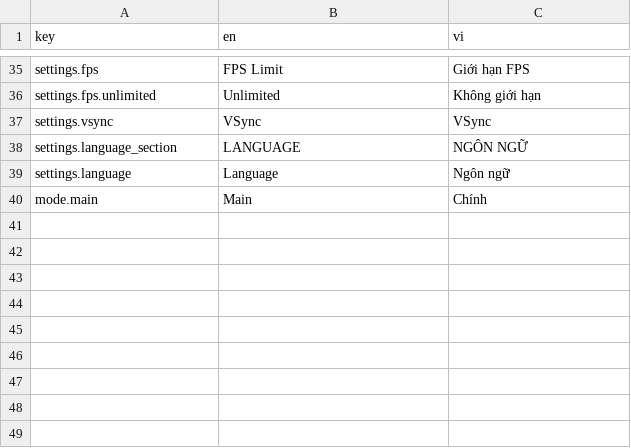
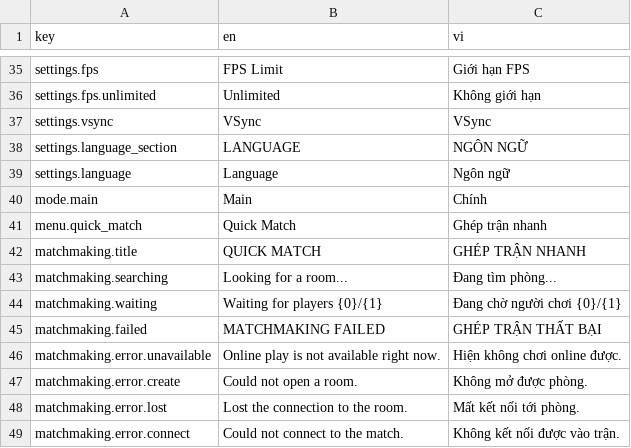
Before and after one commit to beechef/GamblingGnomes, a CSV file: LocalizationExport/UI.csv, drawn as a sheet; only a part is shown, gaps mark what is left out; the diff names each change by its address in the sheet, - before the commit and + after, or states it on an @@ line.

```diff
--- a/LocalizationExport/UI.csv
+++ b/LocalizationExport/UI.csv
+row 41: menu.quick_match | Quick Match | Ghép trận nhanh
+row 42: matchmaking.title | QUICK MATCH | GHÉP TRẬN NHANH
+row 43: matchmaking.searching | Looking for a room... | Đang tìm phòng...
+row 44: matchmaking.waiting | Waiting for players {0}/{1} | Đang chờ người chơi {0}/{1}
+row 45: matchmaking.failed | MATCHMAKING FAILED | GHÉP TRẬN THẤT BẠI
+row 46: matchmaking.error.unavailable | Online play is not available right now. | Hiện không chơi online được.
+row 47: matchmaking.error.create | Could not open a room. | Không mở được phòng.
+row 48: matchmaking.error.lost | Lost the connection to the room. | Mất kết nối tới phòng.
+row 49: matchmaking.error.connect | Could not connect to the match. | Không kết nối được vào trận.
```
Also changed, not shown: 29 other files.
